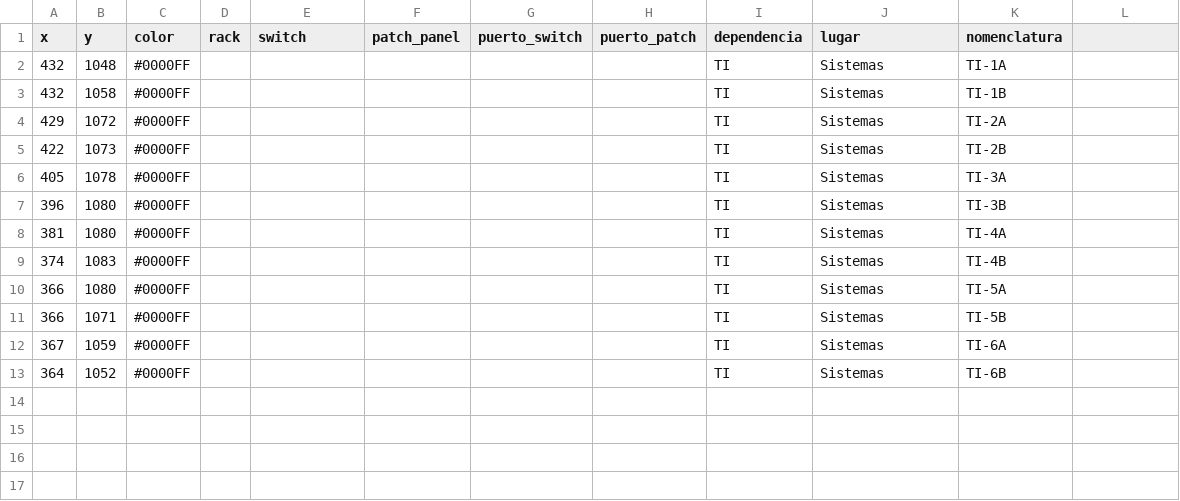
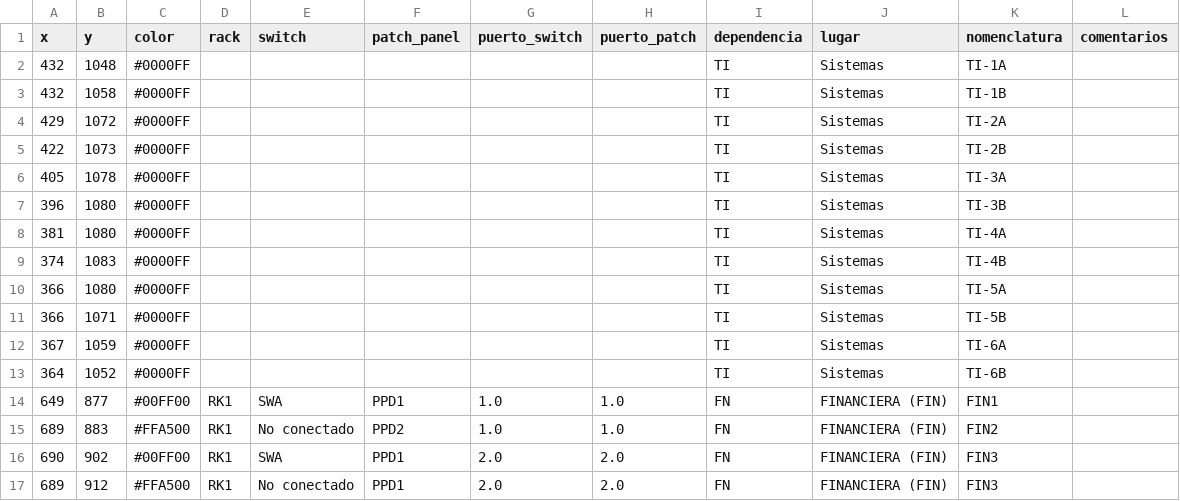
Before and after one commit to MUXULCRACK/Proyecto-Mapa-Red, a CSV file: network_points.csv, drawn as a sheet; the diff names each change by its address in the sheet, - before the commit and + after, or states it on an @@ line.

Commit message:
feat: campo comentarios, estado naranja con campos completos, nombre repetible x2, README completo

```diff
--- a/network_points.csv
+++ b/network_points.csv
-L1: (empty)
+L1: comentarios
+row 14: 649 | 877 | #00FF00 | RK1 | SWA | PPD1 | 1.0 | 1.0 | FN | FINANCIERA (FIN) | FIN1
+row 15: 689 | 883 | #FFA500 | RK1 | No conectado | PPD2 | 1.0 | 1.0 | FN | FINANCIERA (FIN) | FIN2
+row 16: 690 | 902 | #00FF00 | RK1 | SWA | PPD1 | 2.0 | 2.0 | FN | FINANCIERA (FIN) | FIN3
+row 17: 689 | 912 | #FFA500 | RK1 | No conectado | PPD1 | 2.0 | 2.0 | FN | FINANCIERA (FIN) | FIN3
```
Also changed, not shown: 6 other files.
